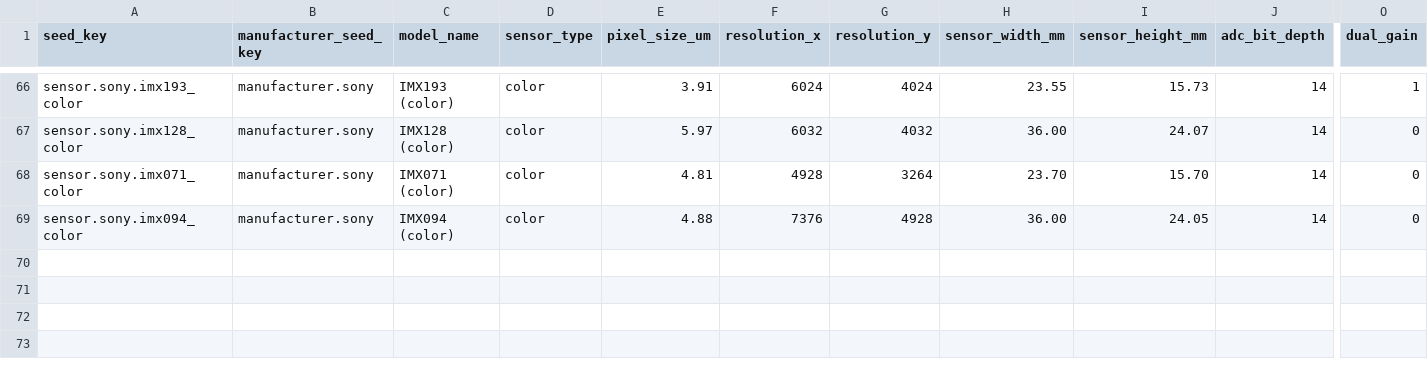
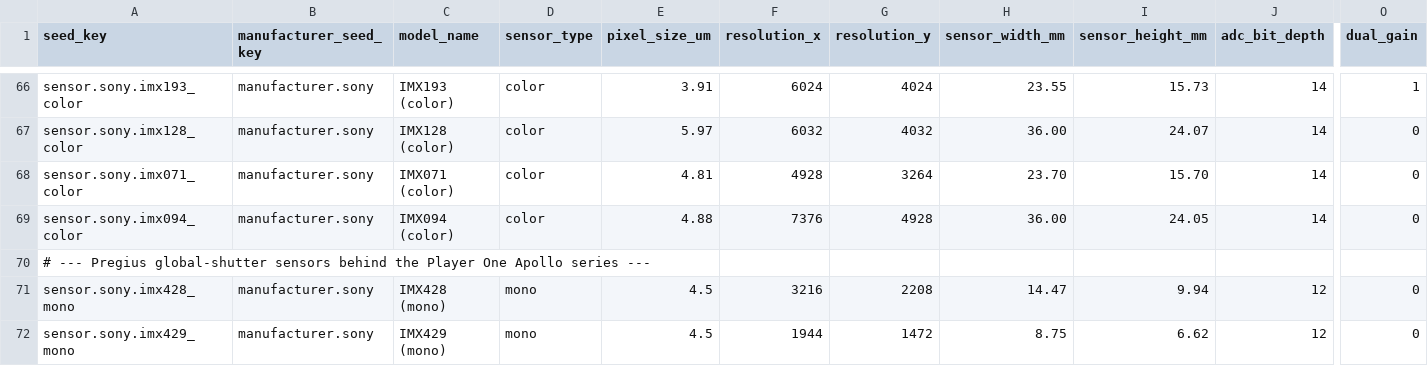
Before and after one commit to fbaptiste/nightcrate, a CSV file: backend/src/nightcrate/data/seed/sensor.csv, drawn as a sheet; only a part is shown, gaps mark what is left out; rows hold the shown columns only; the diff names each change by its address in the sheet, - before the commit and + after, or states it on an @@ line.

```diff
--- a/backend/src/nightcrate/data/seed/sensor.csv
+++ b/backend/src/nightcrate/data/seed/sensor.csv
+row 70: # --- Pregius global-shutter sensors behind the Player One Apollo series ---
+row 71: sensor.sony.imx428_mono | manufacturer.sony | IMX428 (mono) | mono | 4.5 | 3216 | 2208 | 14.47 | 9.94 | 12 | 0
+row 72: sensor.sony.imx429_mono | manufacturer.sony | IMX429 (mono) | mono | 4.5 | 1944 | 1472 | 8.75 | 6.62 | 12 | 0
```
Also changed, not shown: backend/src/nightcrate/data/seed/camera.csv.
